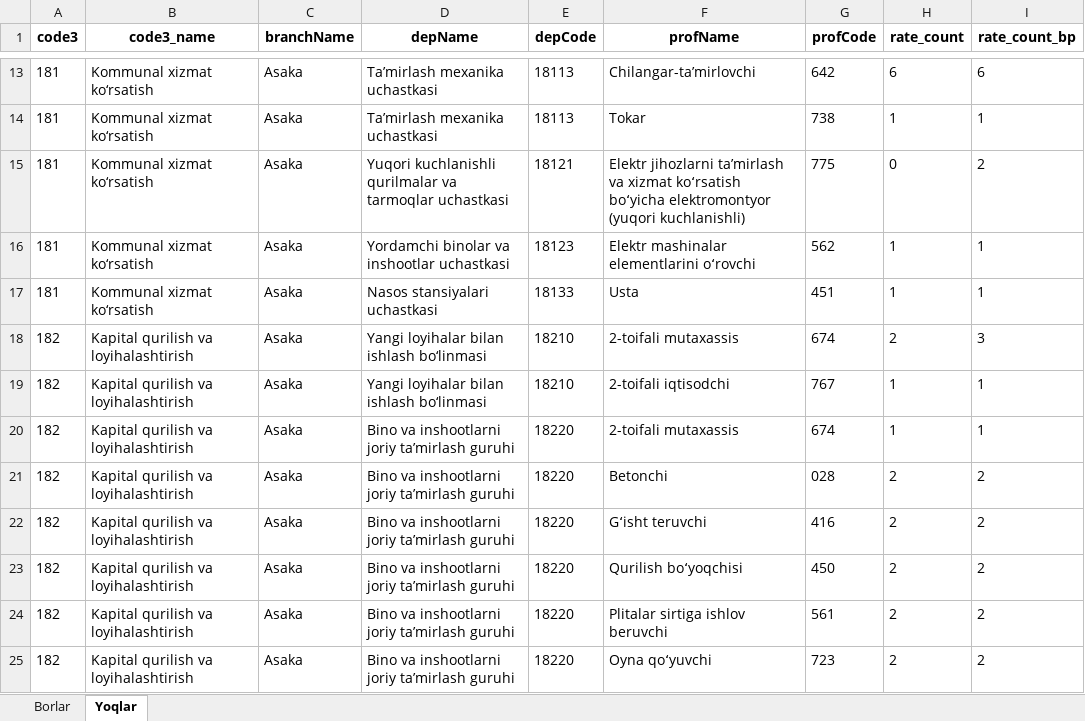
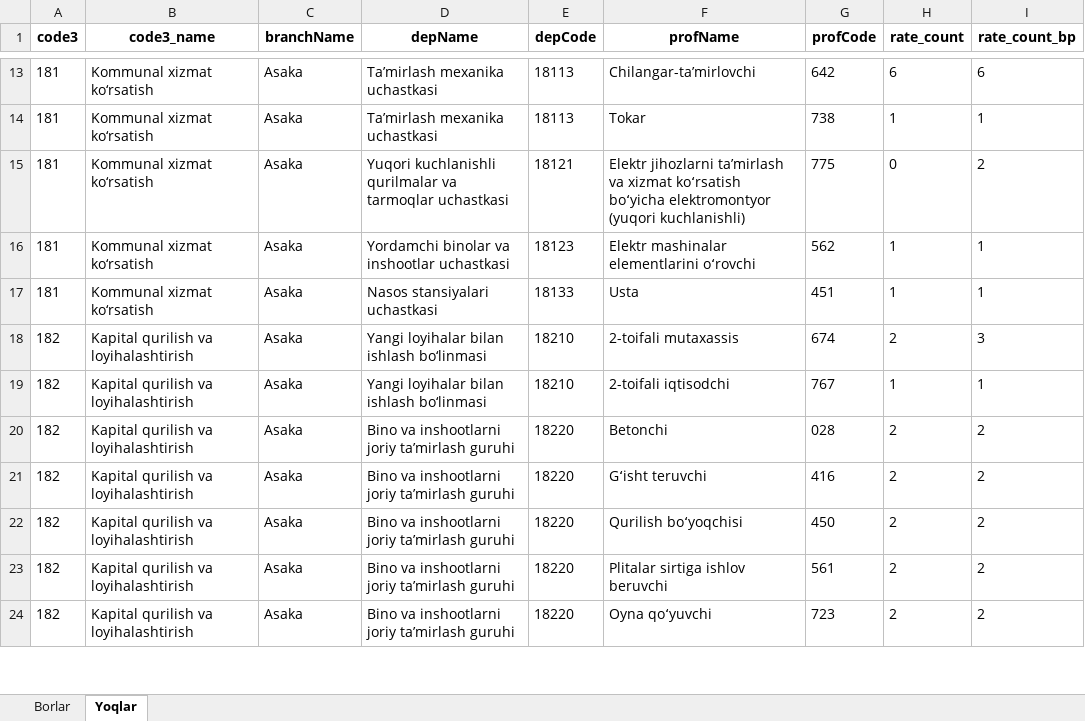
Before and after one commit to aq5092/smart_resturant, an Excel workbook: otz/lavozimlar.xlsx, sheet Yoqlar, drawn as a sheet; only a part is shown, gaps mark what is left out; values as stored, in another font and other column widths than the file's, no borders; the diff names each change by its address in the sheet, - before the commit and + after, or states it on an @@ line.

```diff
--- a/otz/lavozimlar.xlsx (sheet Yoqlar)
+++ b/otz/lavozimlar.xlsx (sheet Yoqlar)
-row 20: 182 | Kapital qurilish va loyihalashtirish | Asaka | Bino va inshootlarni joriy ta’mirlash guruhi | 18220 | 2-toifali mutaxassis | 674 | 1 | 1
```
Also changed, not shown: sheet Borlar, kadr/kunlik_tekshiruv.xlsx, kadr/rp.xlsx, 9 other files.
